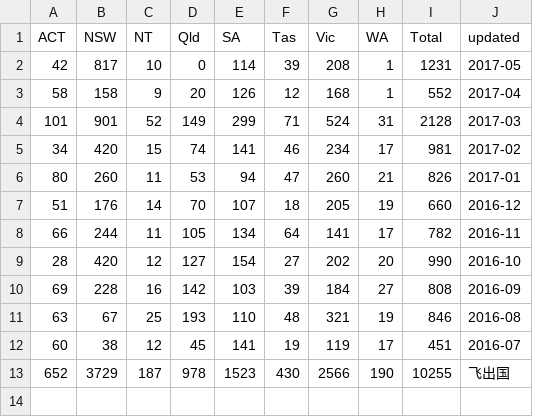
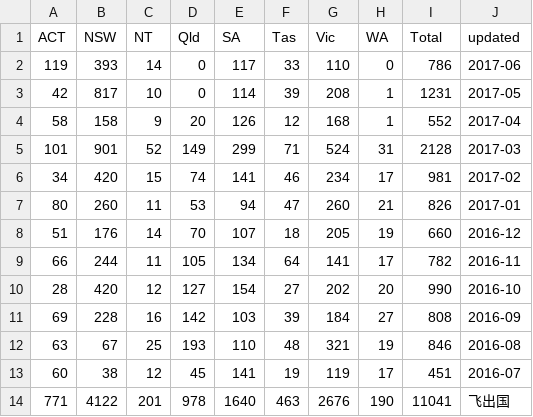
Before and after one commit to fcg/vac, a CSV file: _data/zdb/190-1617.csv, drawn as a sheet.

```diff
--- a/_data/zdb/190-1617.csv
+++ b/_data/zdb/190-1617.csv
@@ -1,2 +1,3 @@
 ACT,NSW,NT,Qld,SA,Tas,Vic,WA,Total,updated
+119,393,14,0,117,33,110,0,786,2017-06
 42,817,10,0,114,39,208,1,1231,2017-05
@@ -12,2 +13,2 @@ ACT,NSW,NT,Qld,SA,Tas,Vic,WA,Total,updated
 60,38,12,45,141,19,119,17,451,2016-07
-652,3729,187,978,1523,430,2566,190,10255,飞出国
+771,4122,201,978,1640,463,2676,190,11041,飞出国
```
Also changed, not shown: _data/zdb/zdb-total-1617.csv, 6 other files.
